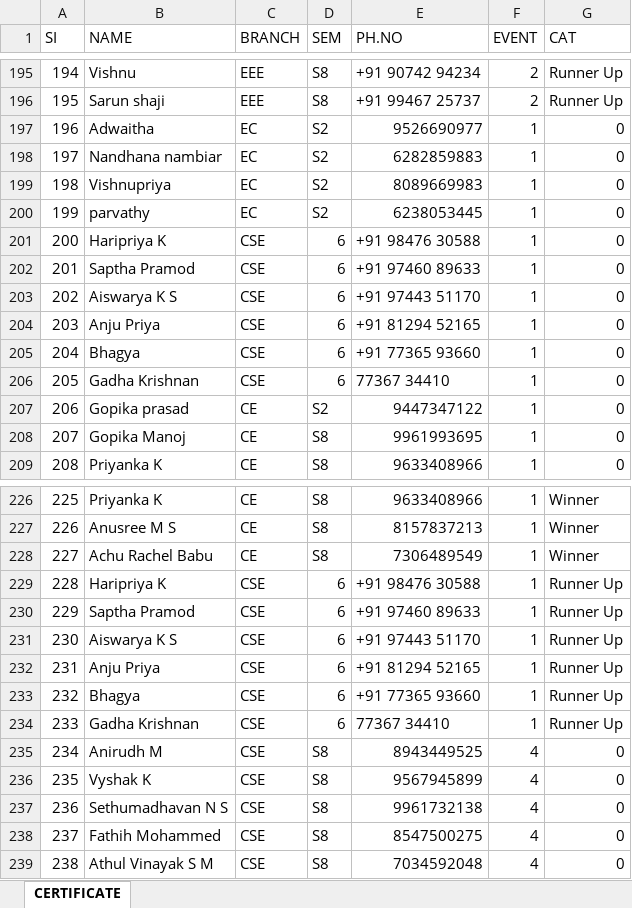
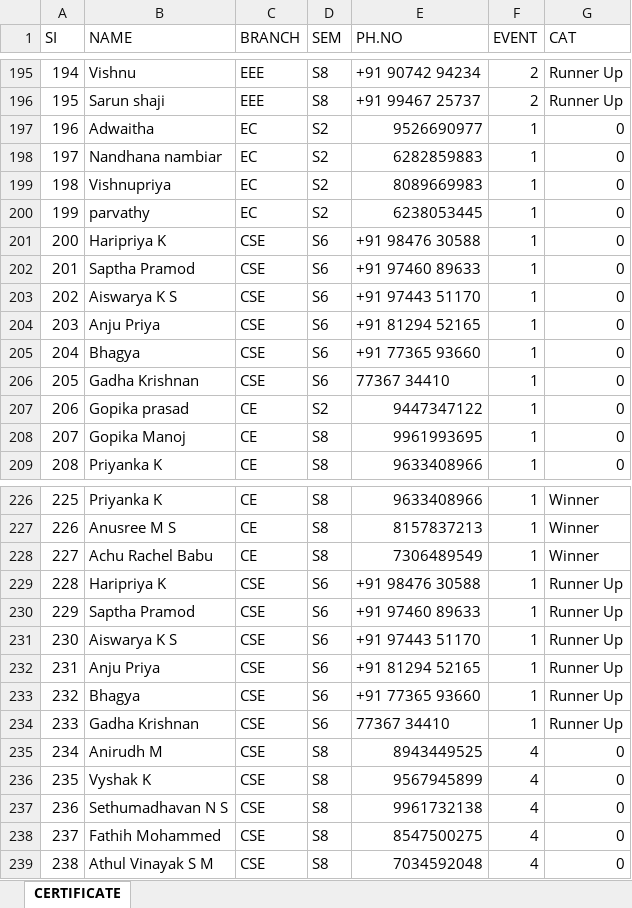
Before and after one commit to xcodelabs/iedccemp, an Excel workbook: assets/assets/certificate.xlsx, sheet CERTIFICATE, drawn as a sheet; only a part is shown, gaps mark what is left out; values as stored, in another font and other column widths than the file's, no borders; the diff names each change by its address in the sheet, - before the commit and + after, or states it on an @@ line.

```diff
--- a/assets/assets/certificate.xlsx (sheet CERTIFICATE)
+++ b/assets/assets/certificate.xlsx (sheet CERTIFICATE)
-D201:D206 (SEM): 6
+D201:D206 (SEM): S6
-D229:D234 (SEM): 6
+D229:D234 (SEM): S6
```
Also changed, not shown: assets/certificate.xlsx, 4 other files.
